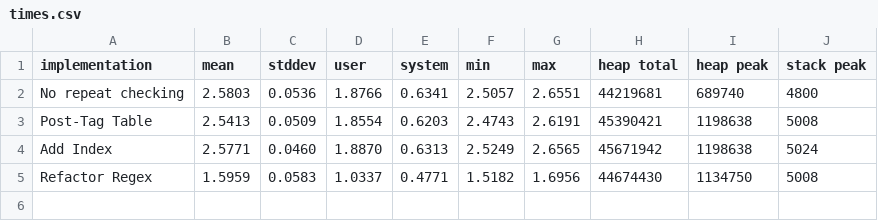
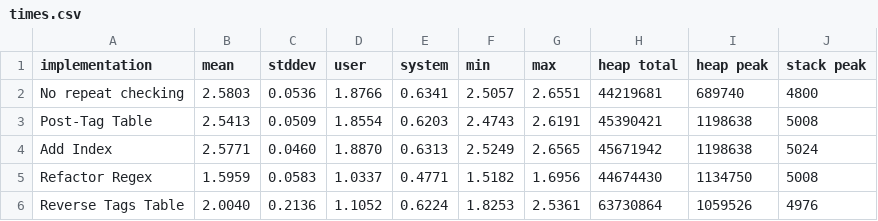
Before and after one commit to mendess/PL, a CSV file: benchmarks/times.csv, drawn as a sheet.

Commit message:
Reverse tags table

```diff
--- a/benchmarks/times.csv
+++ b/benchmarks/times.csv
@@ -5 +5,2 @@ Add Index,2.5771,0.0460,1.8870,0.6313,2.5249,2.6565,45671942,1198638,5024
 Refactor Regex,1.5959,0.0583,1.0337,0.4771,1.5182,1.6956,44674430,1134750,5008
+Reverse Tags Table,2.0040,0.2136,1.1052,0.6224,1.8253,2.5361,63730864,1059526,4976
```
Also changed, not shown: 9 other files.
